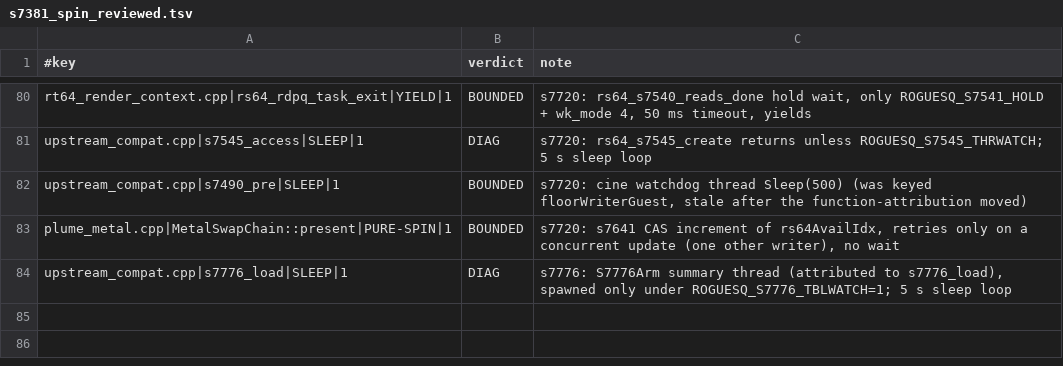
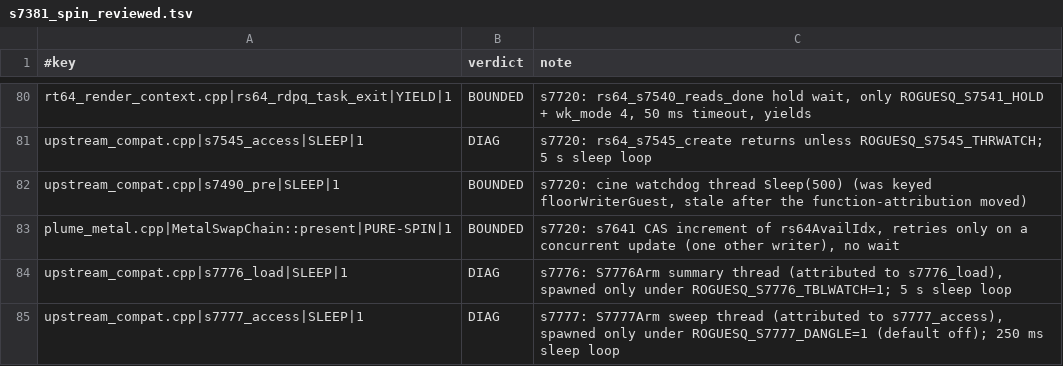
Before and after one commit to fyreatwill/RogueSquadron64Recomp, a TSV file: tools/s7381_spin_reviewed.tsv, drawn as a sheet; only a part is shown, gaps mark what is left out.

```diff
--- a/tools/s7381_spin_reviewed.tsv
+++ b/tools/s7381_spin_reviewed.tsv
@@ -84 +84,2 @@ plume_metal.cpp|MetalSwapChain::present|PURE-SPIN|1	BOUNDED	s7720: s7641 CAS inc
 upstream_compat.cpp|s7776_load|SLEEP|1	DIAG	s7776: S7776Arm summary thread (attributed to s7776_load), spawned only under ROGUESQ_S7776_TBLWATCH=1; 5 s sleep loop
+upstream_compat.cpp|s7777_access|SLEEP|1	DIAG	s7777: S7777Arm sweep thread (attributed to s7777_access), spawned only under ROGUESQ_S7777_DANGLE=1 (default off); 250 ms sleep loop
```
Also changed, not shown: tools/s7382_thread_qos_reviewed.tsv, 6 other files.
